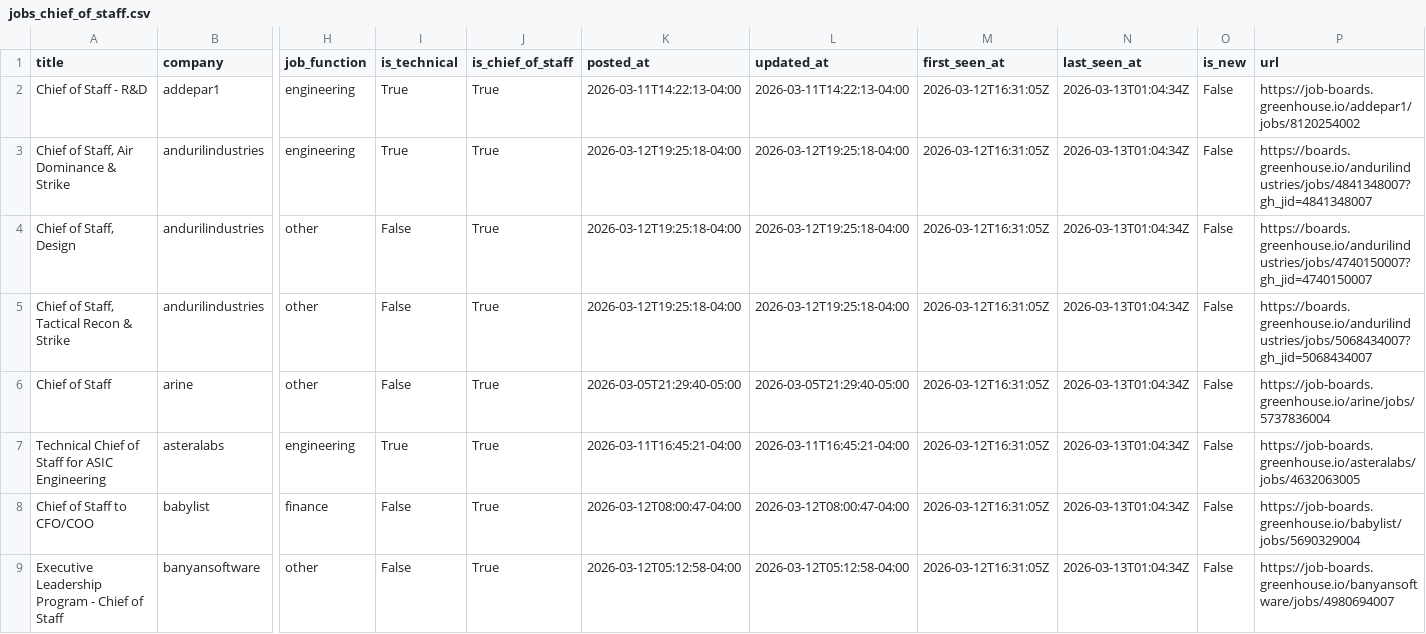
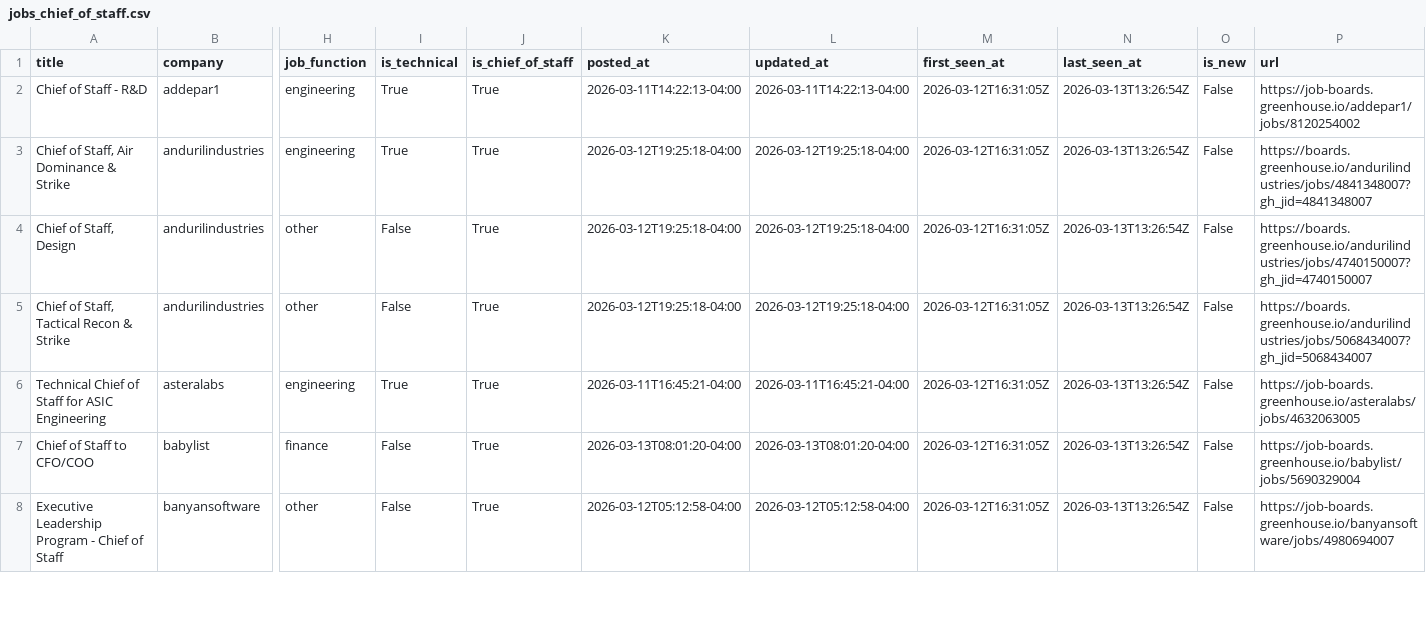
Before and after one commit to pattersonmjacob/chief-of-staff, a CSV file: jobs_chief_of_staff.csv, drawn as a sheet; only a part is shown, gaps mark what is left out; removed rows and columns are numbered as before the commit, all else as after; rows hold the shown columns only; the diff covers the shown part only; the diff names each change by its address in the sheet, - before the commit and + after, or states it on an @@ line.

```diff
--- a/jobs_chief_of_staff.csv
+++ b/jobs_chief_of_staff.csv
-N2:N5 (last_seen_at): 2026-03-13T01:04:34Z
+N2:N5 (last_seen_at): 2026-03-13T13:26:54Z
-row 6: Chief of Staff | arine | other | False | True | 2026-03-05T21:29:40-05:00 | 2026-03-05T21:29:40-05:00 | 2026-03-12T16:31:05Z | 2026-03-13T01:04:34Z | False | https://job-boards.greenhouse.io/arine/jobs/5737836004
-N6:N8 (last_seen_at): 2026-03-13T01:04:34Z
+N6:N8 (last_seen_at): 2026-03-13T13:26:54Z
-K7 (posted_at): 2026-03-12T08:00:47-04:00
+K7 (posted_at): 2026-03-13T08:01:20-04:00
-L7 (updated_at): 2026-03-12T08:00:47-04:00
+L7 (updated_at): 2026-03-13T08:01:20-04:00
```
Also changed, not shown: 7 edited cells elsewhere in this file, 3 other files.
